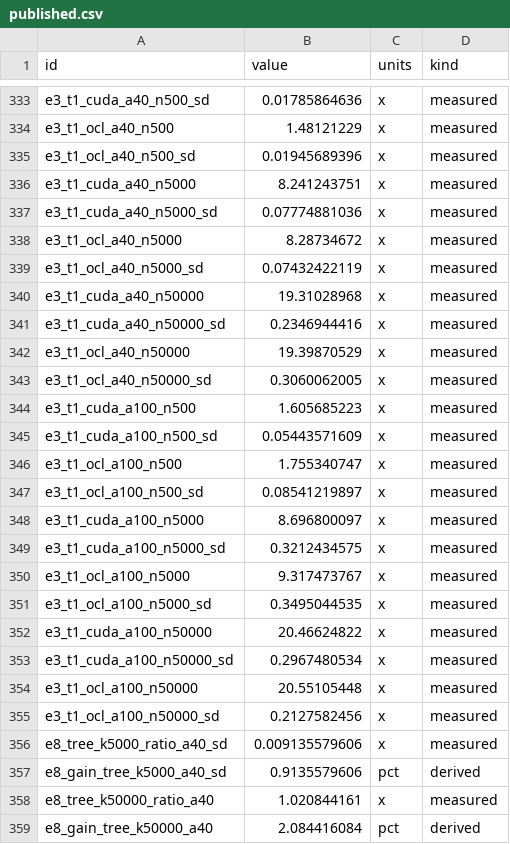
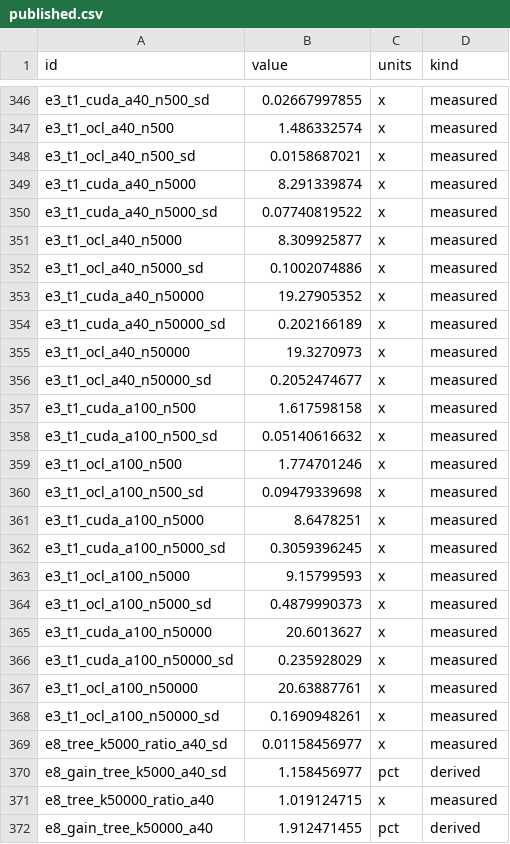
Before and after one commit to WarsawIQ/genesis-2.5, a CSV file: reproduce/published.csv, drawn as a sheet; only a part is shown, gaps mark what is left out; addresses are those after the commit; the diff covers the shown part only; the diff names each change by its address in the sheet, - before the commit and + after, or states it on an @@ line.

```diff
--- a/reproduce/published.csv
+++ b/reproduce/published.csv
-B346 (value): 0.01785864636
+B346 (value): 0.02667997855
-B347 (value): 1.48121229
+B347 (value): 1.486332574
-B348 (value): 0.01945689396
+B348 (value): 0.0158687021
-B349 (value): 8.241243751
+B349 (value): 8.291339874
-B350 (value): 0.07774881036
+B350 (value): 0.07740819522
-B351 (value): 8.28734672
+B351 (value): 8.309925877
-B352 (value): 0.07432422119
+B352 (value): 0.1002074886
-B353 (value): 19.31028968
+B353 (value): 19.27905352
-B354 (value): 0.2346944416
+B354 (value): 0.202166189
-B355 (value): 19.39870529
+B355 (value): 19.3270973
-B356 (value): 0.3060062005
+B356 (value): 0.2052474677
-B357 (value): 1.605685223
+B357 (value): 1.617598158
-B358 (value): 0.05443571609
+B358 (value): 0.05140616632
-B359 (value): 1.755340747
+B359 (value): 1.774701246
-B360 (value): 0.08541219897
+B360 (value): 0.09479339698
-B361 (value): 8.696800097
+B361 (value): 8.6478251
-B362 (value): 0.3212434575
+B362 (value): 0.3059396245
-B363 (value): 9.317473767
+B363 (value): 9.15799593
-B364 (value): 0.3495044535
+B364 (value): 0.4879990373
-B365 (value): 20.46624822
+B365 (value): 20.6013627
-B366 (value): 0.2967480534
+B366 (value): 0.235928029
-B367 (value): 20.55105448
+B367 (value): 20.63887761
-B368 (value): 0.2127582456
+B368 (value): 0.1690948261
-B369 (value): 0.009135579606
+B369 (value): 0.01158456977
-B370 (value): 0.9135579606
+B370 (value): 1.158456977
-B371 (value): 1.020844161
+B371 (value): 1.019124715
-B372 (value): 2.084416084
+B372 (value): 1.912471455
```
Also changed, not shown: 13 added rows, 11 moved rows and 69 edited cells elsewhere in this file, reproduce/claims.csv, 20 other files.
